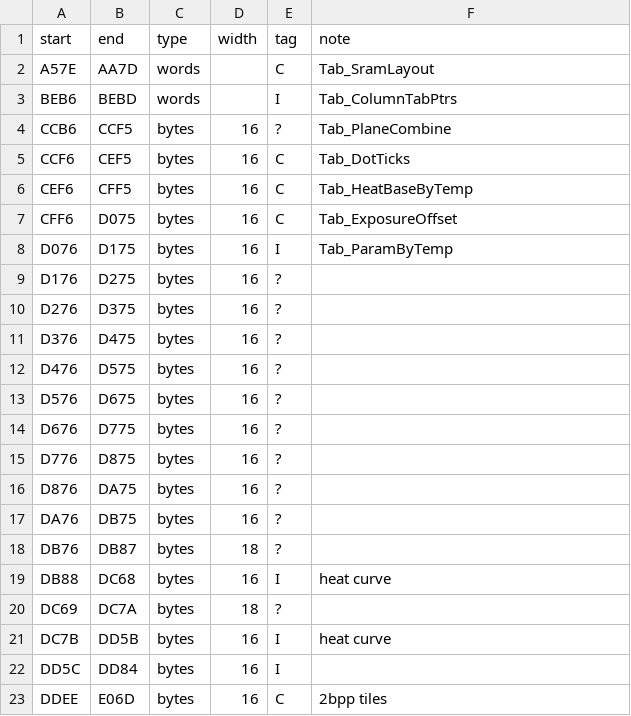
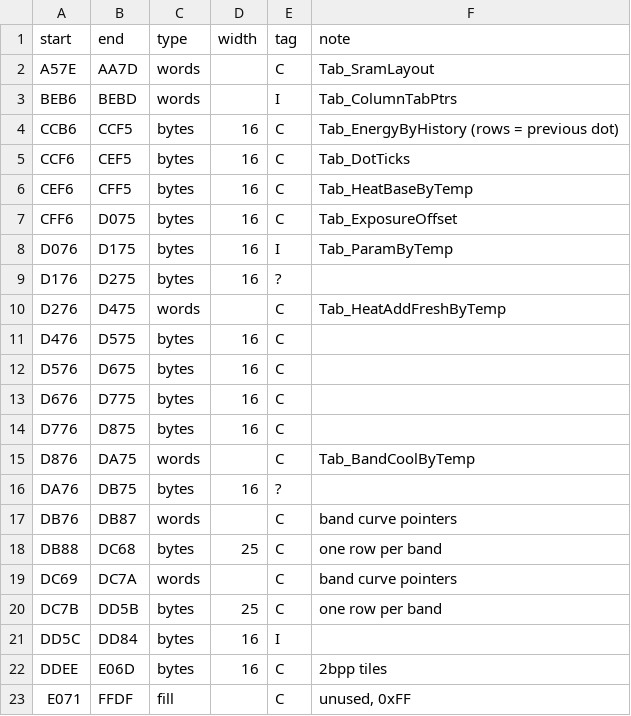
Before and after one commit to Raphael-Boichot/Game-Boy-Printer-disassembly, a CSV file: symbols/rom_types.csv, drawn as a sheet; only a part is shown; the shorter side is filled out with more unchanged rows.

```diff
--- a/symbols/rom_types.csv
+++ b/symbols/rom_types.csv
@@ -3,3 +3,3 @@ A57E,AA7D,words,,C,Tab_SramLayout
 BEB6,BEBD,words,,I,Tab_ColumnTabPtrs
-CCB6,CCF5,bytes,16,?,Tab_PlaneCombine
+CCB6,CCF5,bytes,16,C,Tab_EnergyByHistory (rows = previous dot)
 CCF6,CEF5,bytes,16,C,Tab_DotTicks
@@ -9,14 +9,13 @@ D076,D175,bytes,16,I,Tab_ParamByTemp
 D176,D275,bytes,16,?,
-D276,D375,bytes,16,?,
-D376,D475,bytes,16,?,
-D476,D575,bytes,16,?,
-D576,D675,bytes,16,?,
-D676,D775,bytes,16,?,
-D776,D875,bytes,16,?,
-D876,DA75,bytes,16,?,
+D276,D475,words,,C,Tab_HeatAddFreshByTemp
+D476,D575,bytes,16,C,
+D576,D675,bytes,16,C,
+D676,D775,bytes,16,C,
+D776,D875,bytes,16,C,
+D876,DA75,words,,C,Tab_BandCoolByTemp
 DA76,DB75,bytes,16,?,
-DB76,DB87,bytes,18,?,
-DB88,DC68,bytes,16,I,heat curve
-DC69,DC7A,bytes,18,?,
-DC7B,DD5B,bytes,16,I,heat curve
+DB76,DB87,words,,C,band curve pointers
+DB88,DC68,bytes,25,C,one row per band
+DC69,DC7A,words,,C,band curve pointers
+DC7B,DD5B,bytes,25,C,one row per band
 DD5C,DD84,bytes,16,I,
```
Also changed, not shown: symbols/ram.csv, symbols/ram_bits.csv, 6 other files.
